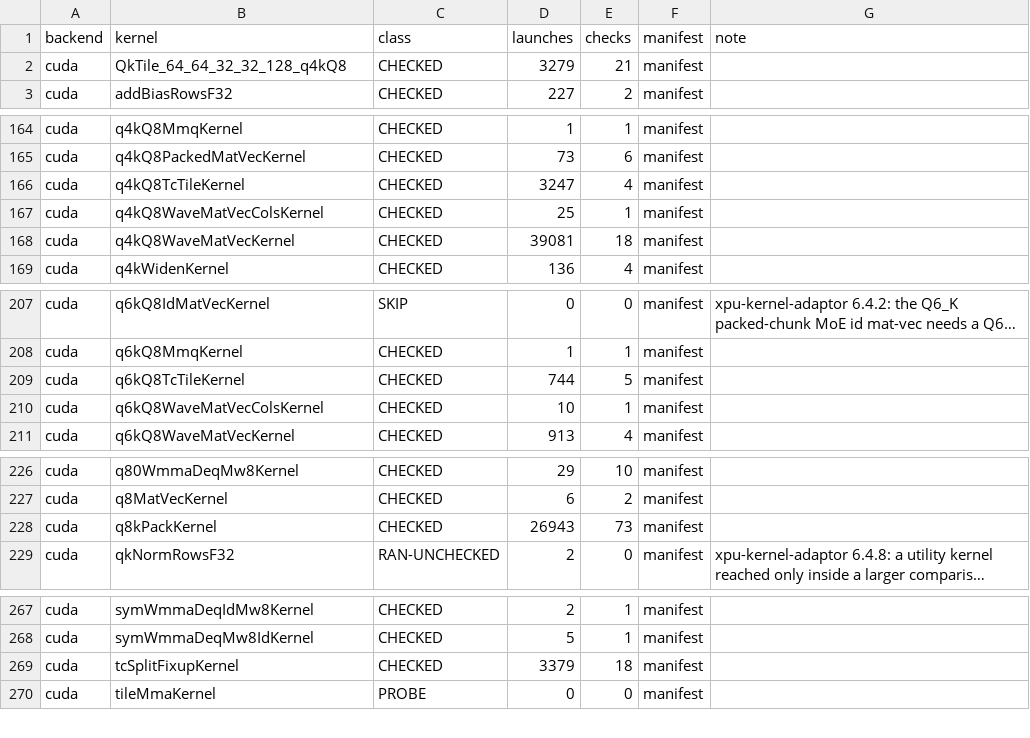
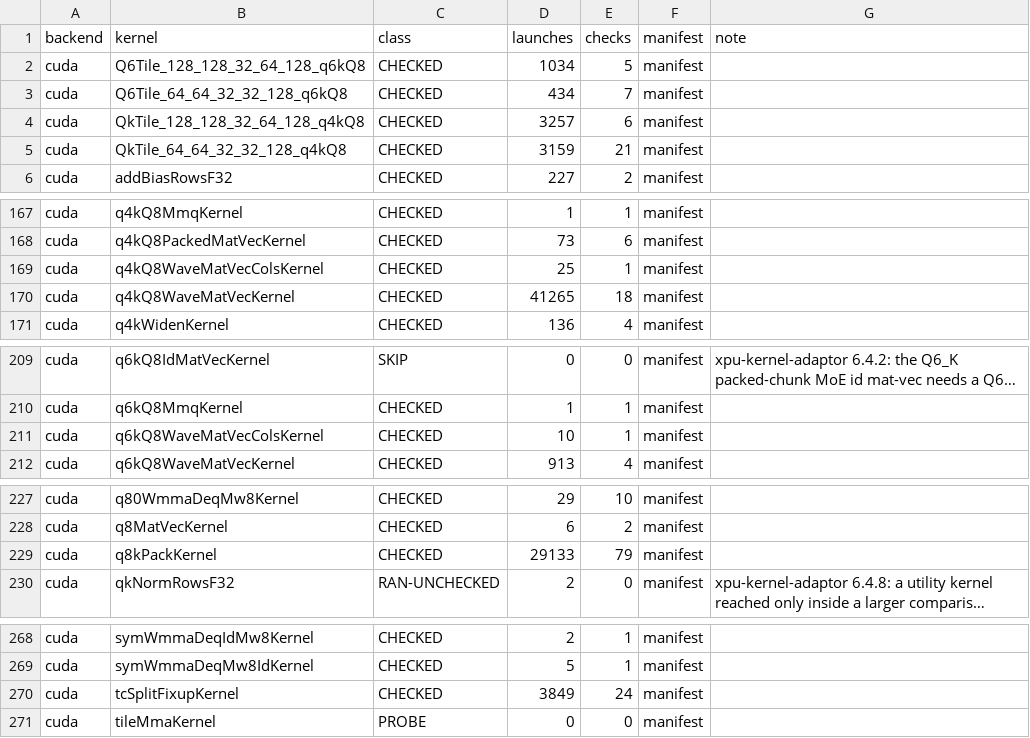
Before and after one commit to jklappenbach/cajeta-llm, a TSV file: census/nvptx.tsv, drawn as a sheet; only a part is shown, gaps mark what is left out; long unchanged cells end in …; removed rows and columns are numbered as before the commit, all else as after; the diff names each change by its address in the sheet, - before the commit and + after, or states it on an @@ line.

```diff
--- a/census/nvptx.tsv
+++ b/census/nvptx.tsv
+row 2: cuda | Q6Tile_128_128_32_64_128_q6kQ8 | CHECKED | 1034 | 5 | manifest
+row 3: cuda | Q6Tile_64_64_32_32_128_q6kQ8 | CHECKED | 434 | 7 | manifest
+row 4: cuda | QkTile_128_128_32_64_128_q4kQ8 | CHECKED | 3257 | 6 | manifest
-D5 (launches): 3279
+D5 (launches): 3159
-row 166: cuda | q4kQ8TcTileKernel | CHECKED | 3247 | 4 | manifest
-D170 (launches): 39081
+D170 (launches): 41265
-row 209: cuda | q6kQ8TcTileKernel | CHECKED | 744 | 5 | manifest
-D229 (launches): 26943
+D229 (launches): 29133
-E229 (checks): 73
+E229 (checks): 79
-D270 (launches): 3379
+D270 (launches): 3849
-E270 (checks): 18
+E270 (checks): 24
```
Also changed, not shown: census/oracle-map.tsv, 10 other files.
